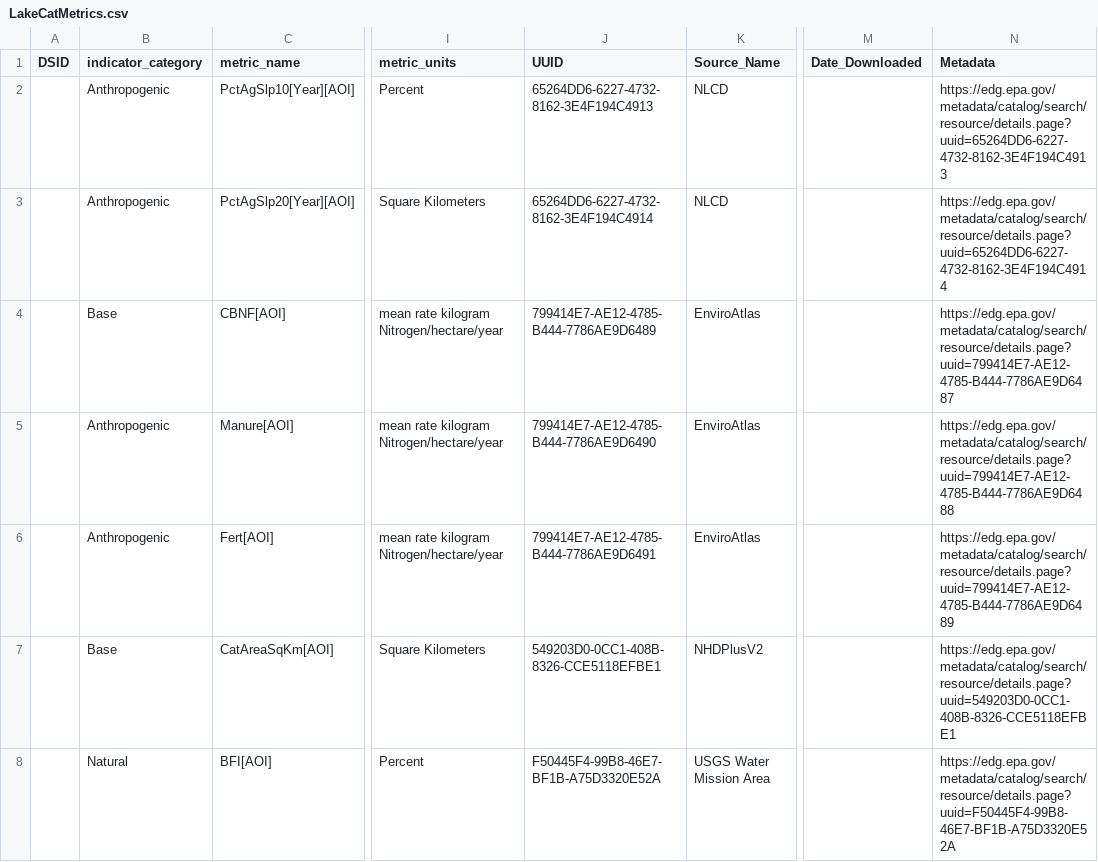
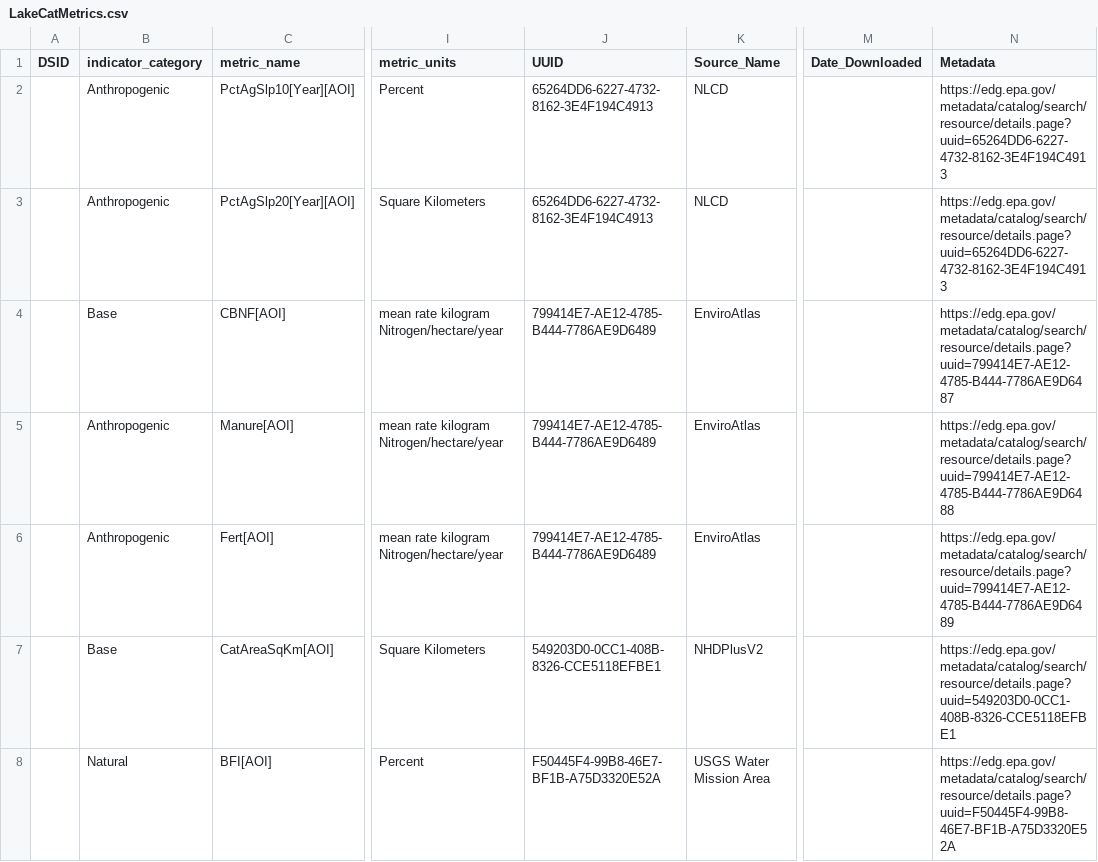
Before and after one commit to USEPA/LakeCat, a CSV file: LakeCatMetrics.csv, drawn as a sheet; only a part is shown, gaps mark what is left out; the diff covers the shown part only; the diff names each change by its address in the sheet, - before the commit and + after, or states it on an @@ line.

```diff
--- a/LakeCatMetrics.csv
+++ b/LakeCatMetrics.csv
-J3 (UUID): 65264DD6-6227-4732-8162-3E4F194C4914
+J3 (UUID): 65264DD6-6227-4732-8162-3E4F194C4913
-N3 (Metadata): https://edg.epa.gov/metadata/catalog/search/resource/details.page?uuid=65264DD6-6227-4732-8162-3E4F194C4914
+N3 (Metadata): https://edg.epa.gov/metadata/catalog/search/resource/details.page?uuid=65264DD6-6227-4732-8162-3E4F194C4913
-J5 (UUID): 799414E7-AE12-4785-B444-7786AE9D6490
+J5 (UUID): 799414E7-AE12-4785-B444-7786AE9D6489
-J6 (UUID): 799414E7-AE12-4785-B444-7786AE9D6491
+J6 (UUID): 799414E7-AE12-4785-B444-7786AE9D6489
```
Also changed, not shown: 56 edited cells elsewhere in this file, ControlTable_LakeCat.csv.
